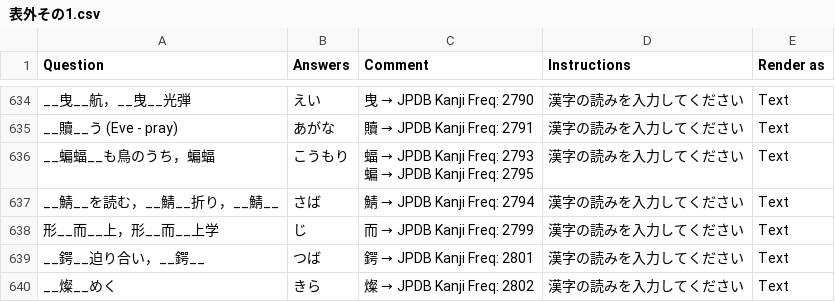
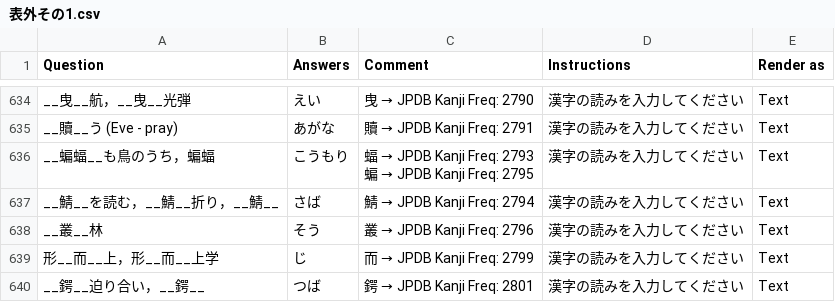
Before and after one commit to SalwynnJP/YomitanQuest, a CSV file: decks/表外その1.csv, drawn as a sheet; only a part is shown, gaps mark what is left out; the shorter side is filled out with more unchanged rows.

Commit message:
Update 表外その1.csv

```diff
--- a/decks/表外その1.csv
+++ b/decks/表外その1.csv
@@ -852,2 +852,3 @@ __蝙蝠__も鳥のうち，蝙蝠,こうもり,"蝠 → JPDB Kanji Freq: 2793
 __鯖__を読む，__鯖__折り，__鯖__,さば,鯖 → JPDB Kanji Freq: 2794,漢字の読みを入力してください,Text
+__叢__林,そう,叢 → JPDB Kanji Freq: 2796,漢字の読みを入力してください,Text
 形__而__上，形__而__上学,じ,而 → JPDB Kanji Freq: 2799,漢字の読みを入力してください,Text
```
